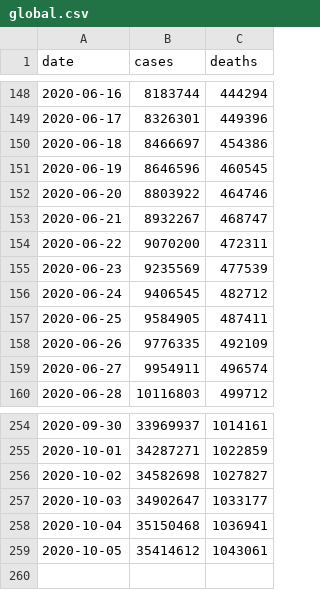
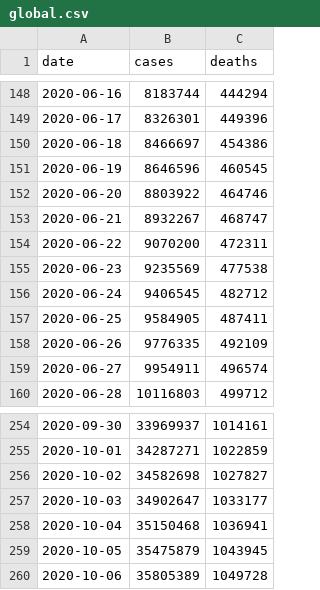
Before and after one commit to covid-open-data/xform-casecount-jhu, a CSV file: output/global.csv, drawn as a sheet; only a part is shown, gaps mark what is left out.

```diff
--- a/output/global.csv
+++ b/output/global.csv
@@ -154,3 +154,3 @@ date,cases,deaths
 2020-06-22,9070200,472311
-2020-06-23,9235569,477539
+2020-06-23,9235569,477538
 2020-06-24,9406545,482712
@@ -258,2 +258,3 @@ date,cases,deaths
 2020-10-04,35150468,1036941
-2020-10-05,35414612,1043061
+2020-10-05,35475879,1043945
+2020-10-06,35805389,1049728
```
Also changed, not shown: output/admin0/all.csv, output/continents.csv, 1 other file.
